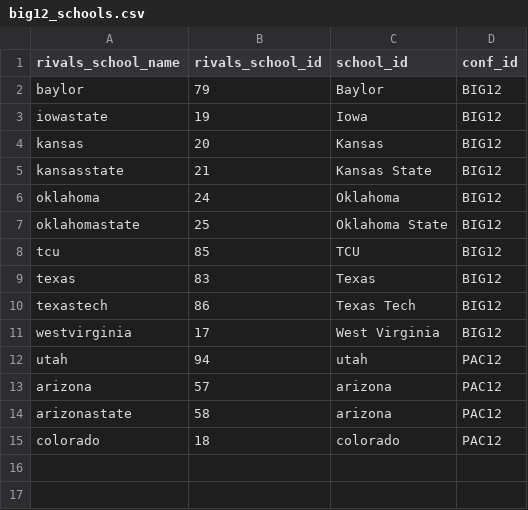
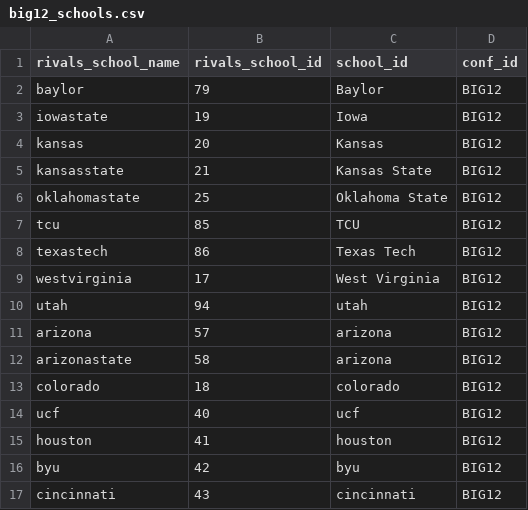
Before and after one commit to wrburgess/recruit-collector, a CSV file: db/big12_schools.csv, drawn as a sheet.

```diff
--- a/db/big12_schools.csv
+++ b/db/big12_schools.csv
@@ -5,11 +5,13 @@ kansas,20,Kansas,BIG12
 kansasstate,21,Kansas State,BIG12
-oklahoma,24,Oklahoma,BIG12
 oklahomastate,25,Oklahoma State,BIG12
 tcu,85,TCU,BIG12
-texas,83,Texas,BIG12
 texastech,86,Texas Tech,BIG12
 westvirginia,17,West Virginia,BIG12
-utah,94,utah,PAC12
-arizona,57,arizona,PAC12
-arizonastate,58,arizona,PAC12
-colorado,18,colorado,PAC12
+utah,94,utah,BIG12
+arizona,57,arizona,BIG12
+arizonastate,58,arizona,BIG12
+colorado,18,colorado,BIG12
+ucf,40,ucf,BIG12
+houston,41,houston,BIG12
+byu,42,byu,BIG12
+cincinnati,43,cincinnati,BIG12
```
Also changed, not shown: db/2024_players_big10.csv, 5 other files.
